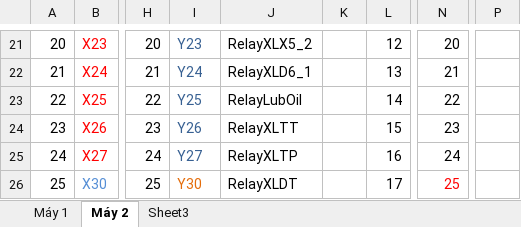
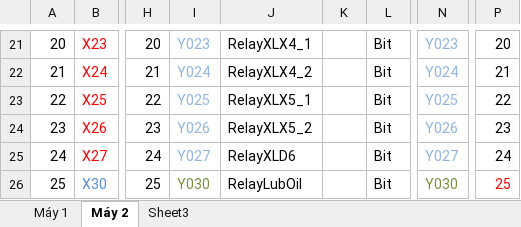
Before and after one commit to Hadimadu/WorkShop, an Excel workbook: BkVina note.xlsx, sheet Máy 2, drawn as a sheet; only a part is shown, gaps mark what is left out; values as stored, in another font and other column widths than the file's, no borders; the diff covers the shown part only; the diff names each change by its address in the sheet, - before the commit and + after, or states it on an @@ line.

```diff
--- a/BkVina note.xlsx (sheet Máy 2)
+++ b/BkVina note.xlsx (sheet Máy 2)
-I21:I25 text colour: #376092
+I21:I25 text colour: #8EB4E3
-I21: Y23
+I21: Y023
-J21: RelayXLX5_2
+J21: RelayXLX4_1
-L21: 12
+L21: Bit
-N21:N25 text colour: black
+N21:N25 text colour: #8EB4E3
-N21: 20
+N21: Y023
-P21: (empty)
+P21: 20
-I22: Y24
+I22: Y024
-J22: RelayXLD6_1
+J22: RelayXLX4_2
-L22: 13
+L22: Bit
-N22: 21
+N22: Y024
-P22: (empty)
+P22: 21
-I23: Y25
+I23: Y025
-J23: RelayLubOil
+J23: RelayXLX5_1
-L23: 14
+L23: Bit
-N23: 22
+N23: Y025
-P23: (empty)
+P23: 22
-I24: Y26
+I24: Y026
-J24: RelayXLTT
+J24: RelayXLX5_2
-L24: 15
+L24: Bit
-N24: 23
+N24: Y026
-P24: (empty)
+P24: 23
-I25: Y27
+I25: Y027
-J25: RelayXLTP
+J25: RelayXLD6
-L25: 16
+L25: Bit
-N25: 24
+N25: Y027
-P25: (empty)
+P25: 24
-I26: Y30
+I26: Y030
-I26 text colour: #E46C0A
+I26 text colour: #77933C
-J26: RelayXLDT
+J26: RelayLubOil
-L26: 17
+L26: Bit
-N26: 25
+N26: Y030
-N26 text colour: #FF0000
+N26 text colour: #77933C
-P26: (empty)
+P26: 25
```
Also changed, not shown: 21 removed rows, 205 edited cells and cell formats elsewhere in this sheet, 38 other files.
